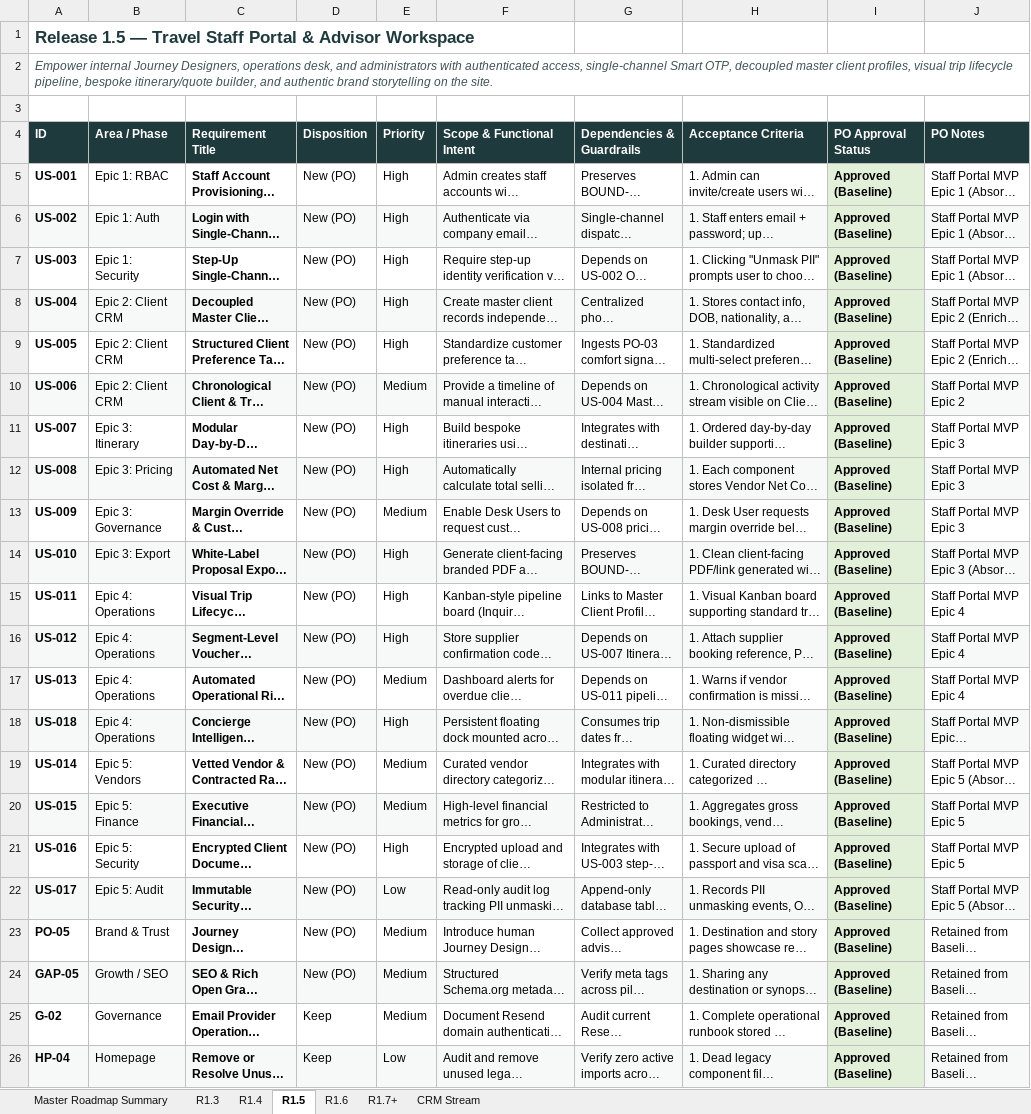
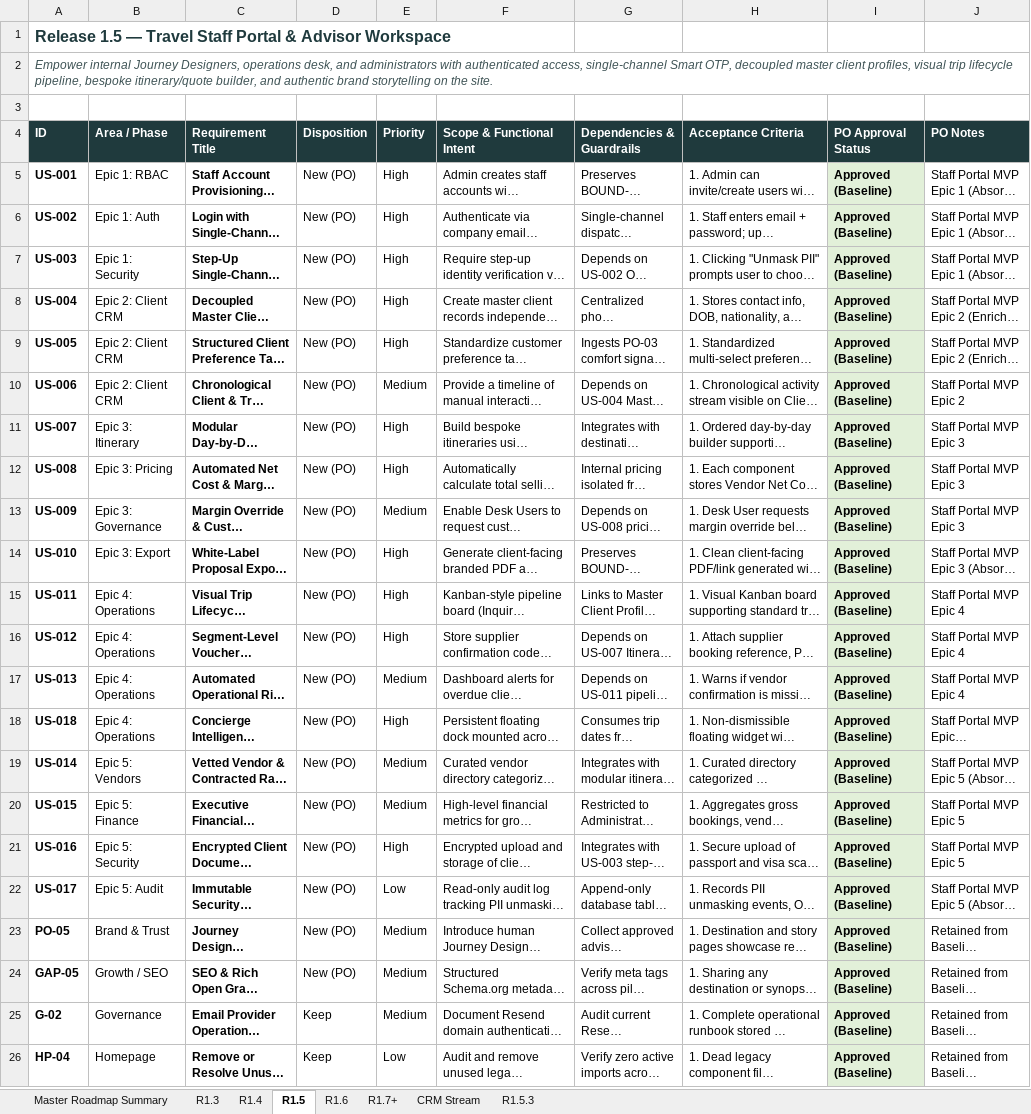
Before and after one commit to vivekren84/search-my-vacation, an Excel workbook: SMV_Release_Charter_Approved/SMV_Master_Release_Charter_R1.3_to_R1.7_and_CRM_APPROVED.xlsx, sheet R1.5, drawn as a sheet; long unchanged cells end in …; values as stored, in another font and other column widths than the file's, no borders; the diff names each change by its address in the sheet, - before the commit and + after, or states it on an @@ line.

```diff
--- a/SMV_Release_Charter_Approved/SMV_Master_Release_Charter_R1.3_to_R1.7_and_CRM_APPROVED.xlsx (sheet R1.5)
+++ b/SMV_Release_Charter_Approved/SMV_Master_Release_Charter_R1.3_to_R1.7_and_CRM_APPROVED.xlsx (sheet R1.5)
+sheet tab: R1.5.3
@@ A1 text size: smaller @@
-A6:H6 fill: #F7F9F8
+A6:H6 fill: none
-J6 fill: #F7F9F8
+J6 fill: none
-A8:H8 fill: #F7F9F8
+A8:H8 fill: none
-J8 fill: #F7F9F8
+J8 fill: none
-A10:H10 fill: #F7F9F8
+A10:H10 fill: none
-J10 fill: #F7F9F8
+J10 fill: none
-A12:H12 fill: #F7F9F8
+A12:H12 fill: none
-J12 fill: #F7F9F8
+J12 fill: none
-A14:H14 fill: #F7F9F8
+A14:H14 fill: none
-J14 fill: #F7F9F8
+J14 fill: none
-A16:H16 fill: #F7F9F8
+A16:H16 fill: none
-J16 fill: #F7F9F8
+J16 fill: none
-A18:H18 fill: #F7F9F8
+A18:H18 fill: none
-J18 fill: #F7F9F8
+J18 fill: none
-A20:H20 fill: #F7F9F8
+A20:H20 fill: none
-J20 fill: #F7F9F8
+J20 fill: none
-A22:H22 fill: #F7F9F8
+A22:H22 fill: none
-J22 fill: #F7F9F8
+J22 fill: none
-A24:H24 fill: #F7F9F8
+A24:H24 fill: none
-J24 fill: #F7F9F8
+J24 fill: none
-A26:H26 fill: #F7F9F8
+A26:H26 fill: none
-J26 fill: #F7F9F8
+J26 fill: none
```
Also changed, not shown: sheet R1.4, sheet R1.3, sheet Master Roadmap Summary, sheet CRM Stream, sheet R1.7+, sheet R1.6, SMV_Release_Charter_Approved/SMV_R1.6_Release_Plan_APPROVED.xlsx, 4 other files.
